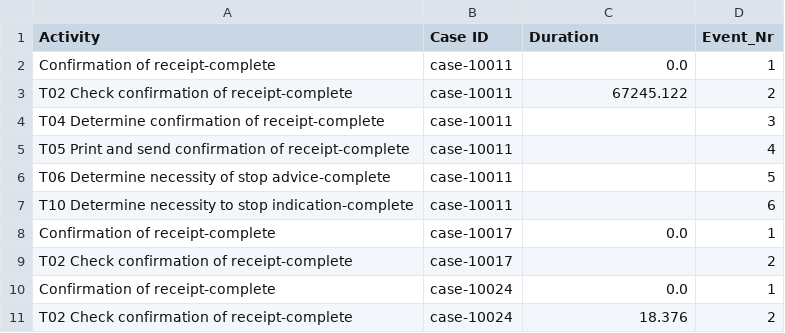
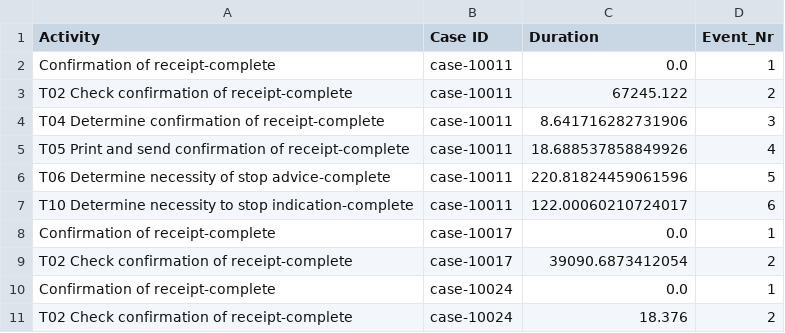
Before and after one commit to Leodom01/5284DAPT6Y-DataProtectionTechnologies, a CSV file: Assignment2/PRETSA/datasets/GoodEnvironmental/env_duration_sanitized.csv, drawn as a sheet; only a part is shown.

```diff
--- a/Assignment2/PRETSA/datasets/GoodEnvironmental/env_duration_sanitized.csv
+++ b/Assignment2/PRETSA/datasets/GoodEnvironmental/env_duration_sanitized.csv
@@ -3,8 +3,8 @@ Confirmation of receipt-complete;case-10011;0.0;1
 T02 Check confirmation of receipt-complete;case-10011;67245.122;2
-T04 Determine confirmation of receipt-complete;case-10011;;3
-T05 Print and send confirmation of receipt-complete;case-10011;;4
-T06 Determine necessity of stop advice-complete;case-10011;;5
-T10 Determine necessity to stop indication-complete;case-10011;;6
+T04 Determine confirmation of receipt-complete;case-10011;8.641716282731906;3
+T05 Print and send confirmation of receipt-complete;case-10011;18.688537858849926;4
+T06 Determine necessity of stop advice-complete;case-10011;220.81824459061596;5
+T10 Determine necessity to stop indication-complete;case-10011;122.00060210724017;6
 Confirmation of receipt-complete;case-10017;0.0;1
-T02 Check confirmation of receipt-complete;case-10017;;2
+T02 Check confirmation of receipt-complete;case-10017;39090.6873412054;2
 Confirmation of receipt-complete;case-10024;0.0;1
```
Also changed, not shown: 1 other file.
